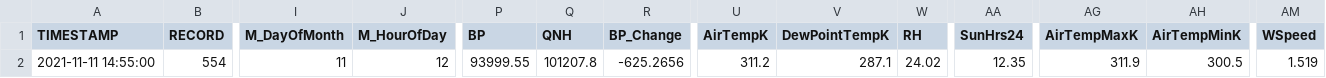
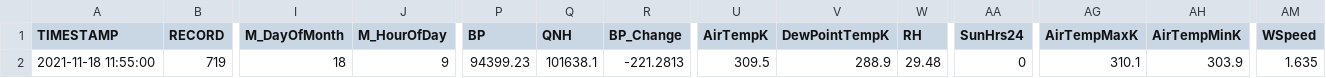
Before and after one commit to wmo-im/csv2bufr, a CSV file: data/Balaka_Agri_SYNOP.csv, drawn as a sheet; only a part is shown, gaps mark what is left out; the diff covers the shown part only; the diff names each change by its address in the sheet, - before the commit and + after, or states it on an @@ line.

Commit message:
Update Balaka_Agri_SYNOP.csv

```diff
--- a/data/Balaka_Agri_SYNOP.csv
+++ b/data/Balaka_Agri_SYNOP.csv
-A2 (TIMESTAMP): 2021-11-11 14:55:00
+A2 (TIMESTAMP): 2021-11-18 11:55:00
-B2 (RECORD): 554
+B2 (RECORD): 719
-I2 (M_DayOfMonth): 11
+I2 (M_DayOfMonth): 18
-J2 (M_HourOfDay): 12
+J2 (M_HourOfDay): 9
-P2 (BP): 93999.55
+P2 (BP): 94399.23
-Q2 (QNH): 101207.8
+Q2 (QNH): 101638.1
-R2 (BP_Change): -625.2656
+R2 (BP_Change): -221.2813
-U2 (AirTempK): 311.2
+U2 (AirTempK): 309.5
-V2 (DewPointTempK): 287.1
+V2 (DewPointTempK): 288.9
-W2 (RH): 24.02
+W2 (RH): 29.48
-AA2 (SunHrs24): 12.35
+AA2 (SunHrs24): 0
-AG2 (AirTempMaxK): 311.9
+AG2 (AirTempMaxK): 310.1
-AH2 (AirTempMinK): 300.5
+AH2 (AirTempMinK): 303.9
-AM2 (WSpeed): 1.519
+AM2 (WSpeed): 1.635
```
Also changed, not shown: 5 edited cells elsewhere in this file.
